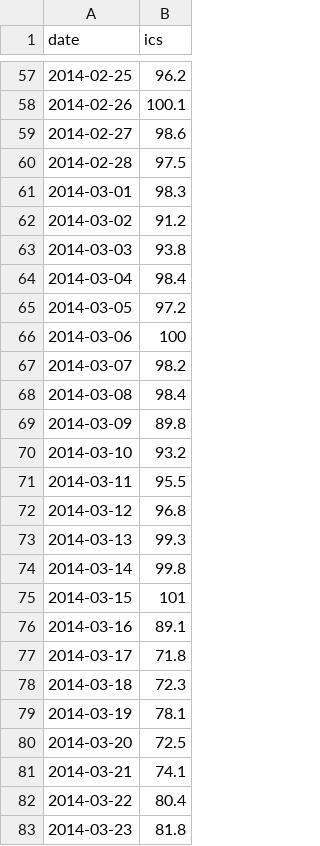
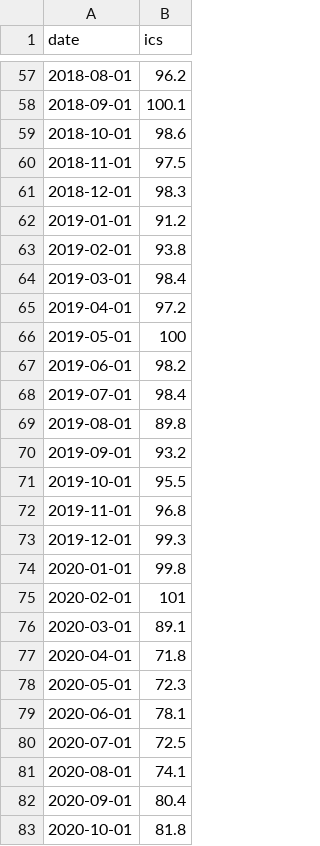
Before and after one commit to haonanah/DSE4212, a CSV file: data/macro_indicators/index_consumer_services.csv, drawn as a sheet; only a part is shown, gaps mark what is left out; the diff covers the shown part only.

```diff
--- a/data/macro_indicators/index_consumer_services.csv
+++ b/data/macro_indicators/index_consumer_services.csv
@@ -57,27 +57,27 @@ date,ics
-2014-02-25,96.2
-2014-02-26,100.1
-2014-02-27,98.6
-2014-02-28,97.5
-2014-03-01,98.3
-2014-03-02,91.2
-2014-03-03,93.8
-2014-03-04,98.4
-2014-03-05,97.2
-2014-03-06,100
-2014-03-07,98.2
-2014-03-08,98.4
-2014-03-09,89.8
-2014-03-10,93.2
-2014-03-11,95.5
-2014-03-12,96.8
-2014-03-13,99.3
-2014-03-14,99.8
-2014-03-15,101
-2014-03-16,89.1
-2014-03-17,71.8
-2014-03-18,72.3
-2014-03-19,78.1
-2014-03-20,72.5
-2014-03-21,74.1
-2014-03-22,80.4
-2014-03-23,81.8
+2018-08-01,96.2
+2018-09-01,100.1
+2018-10-01,98.6
+2018-11-01,97.5
+2018-12-01,98.3
+2019-01-01,91.2
+2019-02-01,93.8
+2019-03-01,98.4
+2019-04-01,97.2
+2019-05-01,100
+2019-06-01,98.2
+2019-07-01,98.4
+2019-08-01,89.8
+2019-09-01,93.2
+2019-10-01,95.5
+2019-11-01,96.8
+2019-12-01,99.3
+2020-01-01,99.8
+2020-02-01,101
+2020-03-01,89.1
+2020-04-01,71.8
+2020-05-01,72.3
+2020-06-01,78.1
+2020-07-01,72.5
+2020-08-01,74.1
+2020-09-01,80.4
+2020-10-01,81.8
```
Also changed, not shown: 101 edited cells elsewhere in this file, 1 other file.
